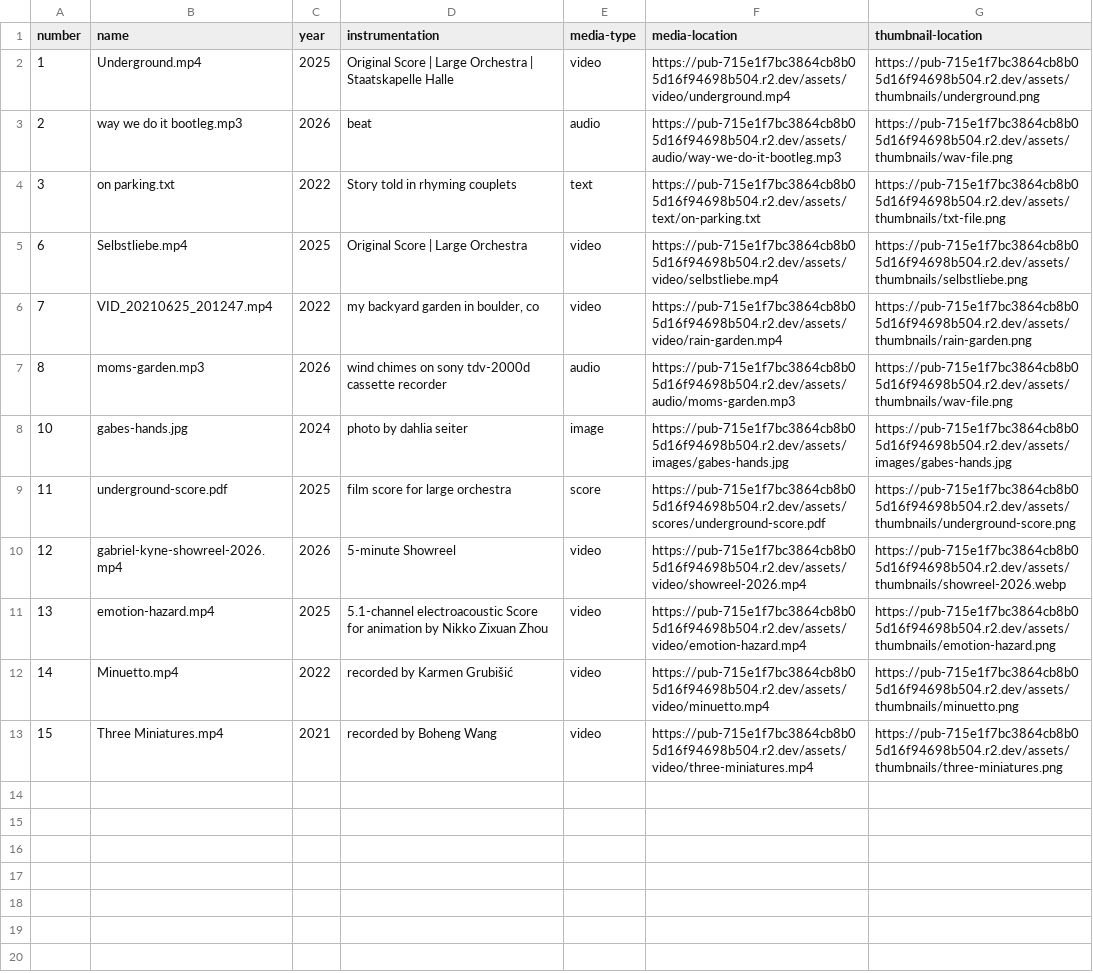
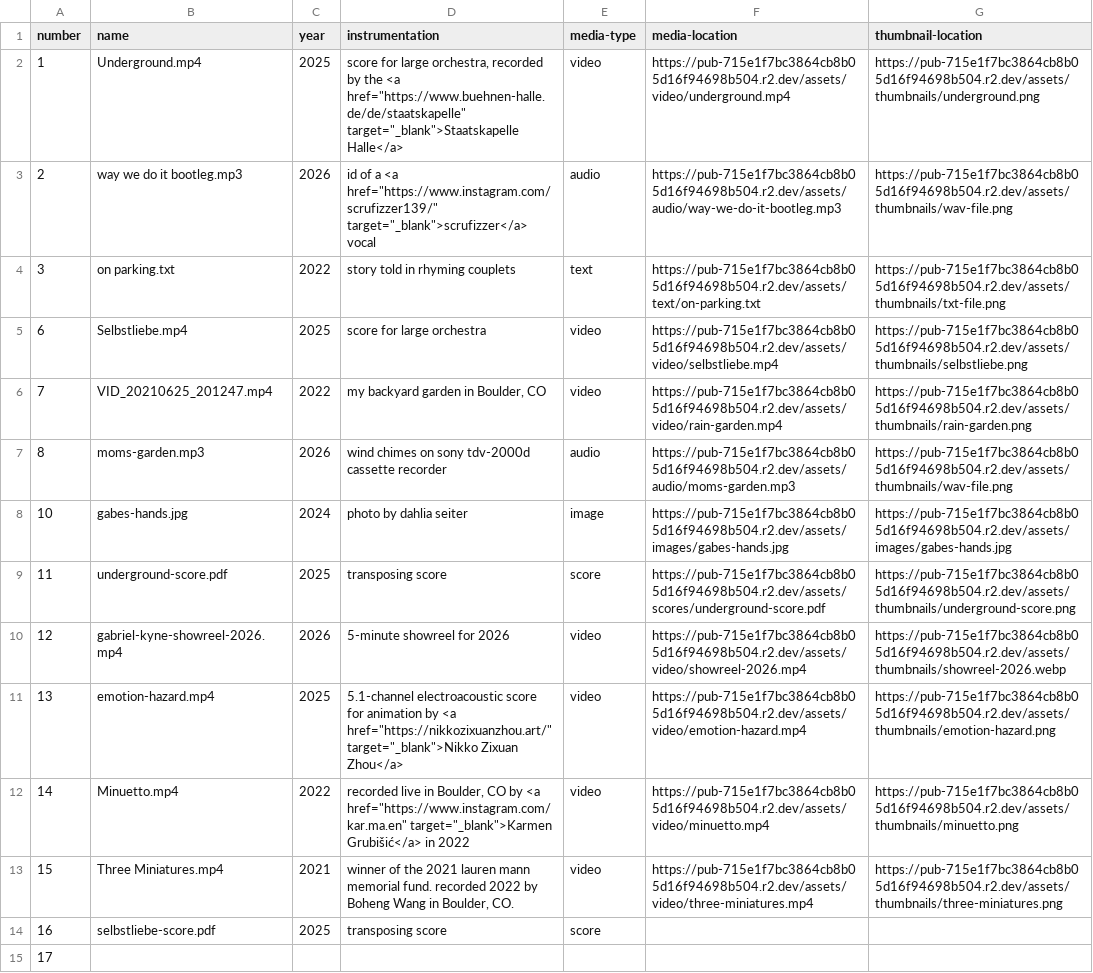
Before and after one commit to shrimpleypibbles/macos-desktop-portfolio, a CSV file: data/works.csv, drawn as a sheet.

Commit message:
Resizable windows, proportional media sizing, and CSV content updates
- AppWindow content reflows on resize; black background for video/image players
- Auto-size video/image windows to content's natural aspect ratio (small-to-medium)
- Style CSV-embedded links to inherit text color with underline
- Tighter center-weighted icon scatter
- Update works.csv: new credit links, wording tweaks, new score entry

```diff
--- a/data/works.csv
+++ b/data/works.csv
@@ -1,13 +1,15 @@
 number,name,year,instrumentation,media-type,media-location,thumbnail-location
-1,Underground.mp4,2025,Original Score | Large Orchestra | Staatskapelle Halle,video,https://pub-715e1f7bc3864cb8b05d16f94698b504.r2.dev/assets/video/underground.mp4,https://pub-715e1f7bc3864cb8b05d16f94698b504.r2.dev/assets/thumbnails/underground.png
-2,way we do it bootleg.mp3,2026,beat,audio,https://pub-715e1f7bc3864cb8b05d16f94698b504.r2.dev/assets/audio/way-we-do-it-bootleg.mp3,https://pub-715e1f7bc3864cb8b05d16f94698b504.r2.dev/assets/thumbnails/wav-file.png
-3,on parking.txt,2022,Story told in rhyming couplets,text,https://pub-715e1f7bc3864cb8b05d16f94698b504.r2.dev/assets/text/on-parking.txt,https://pub-715e1f7bc3864cb8b05d16f94698b504.r2.dev/assets/thumbnails/txt-file.png
-6,Selbstliebe.mp4,2025,Original Score | Large Orchestra,video,https://pub-715e1f7bc3864cb8b05d16f94698b504.r2.dev/assets/video/selbstliebe.mp4,https://pub-715e1f7bc3864cb8b05d16f94698b504.r2.dev/assets/thumbnails/selbstliebe.png
-7,VID_20210625_201247.mp4,2022,"my backyard garden in boulder, co",video,https://pub-715e1f7bc3864cb8b05d16f94698b504.r2.dev/assets/video/rain-garden.mp4,https://pub-715e1f7bc3864cb8b05d16f94698b504.r2.dev/assets/thumbnails/rain-garden.png
+1,Underground.mp4,2025,"score for large orchestra, recorded by the <a href=""https://www.buehnen-halle.de/de/staatskapelle"" target=""_blank"">Staatskapelle Halle</a>",video,https://pub-715e1f7bc3864cb8b05d16f94698b504.r2.dev/assets/video/underground.mp4,https://pub-715e1f7bc3864cb8b05d16f94698b504.r2.dev/assets/thumbnails/underground.png
+2,way we do it bootleg.mp3,2026,"id of a <a href=""https://www.instagram.com/scrufizzer139/"" target=""_blank"">scrufizzer</a> vocal ",audio,https://pub-715e1f7bc3864cb8b05d16f94698b504.r2.dev/assets/audio/way-we-do-it-bootleg.mp3,https://pub-715e1f7bc3864cb8b05d16f94698b504.r2.dev/assets/thumbnails/wav-file.png
+3,on parking.txt,2022,story told in rhyming couplets,text,https://pub-715e1f7bc3864cb8b05d16f94698b504.r2.dev/assets/text/on-parking.txt,https://pub-715e1f7bc3864cb8b05d16f94698b504.r2.dev/assets/thumbnails/txt-file.png
+6,Selbstliebe.mp4,2025,score for large orchestra,video,https://pub-715e1f7bc3864cb8b05d16f94698b504.r2.dev/assets/video/selbstliebe.mp4,https://pub-715e1f7bc3864cb8b05d16f94698b504.r2.dev/assets/thumbnails/selbstliebe.png
+7,VID_20210625_201247.mp4,2022,"my backyard garden in Boulder, CO",video,https://pub-715e1f7bc3864cb8b05d16f94698b504.r2.dev/assets/video/rain-garden.mp4,https://pub-715e1f7bc3864cb8b05d16f94698b504.r2.dev/assets/thumbnails/rain-garden.png
 8,moms-garden.mp3,2026,wind chimes on sony tdv-2000d cassette recorder,audio,https://pub-715e1f7bc3864cb8b05d16f94698b504.r2.dev/assets/audio/moms-garden.mp3,https://pub-715e1f7bc3864cb8b05d16f94698b504.r2.dev/assets/thumbnails/wav-file.png
 10,gabes-hands.jpg,2024,photo by dahlia seiter,image,https://pub-715e1f7bc3864cb8b05d16f94698b504.r2.dev/assets/images/gabes-hands.jpg,https://pub-715e1f7bc3864cb8b05d16f94698b504.r2.dev/assets/images/gabes-hands.jpg
-11,underground-score.pdf,2025,film score for large orchestra,score,https://pub-715e1f7bc3864cb8b05d16f94698b504.r2.dev/assets/scores/underground-score.pdf,https://pub-715e1f7bc3864cb8b05d16f94698b504.r2.dev/assets/thumbnails/underground-score.png
-12,gabriel-kyne-showreel-2026.mp4,2026,5-minute Showreel,video,https://pub-715e1f7bc3864cb8b05d16f94698b504.r2.dev/assets/video/showreel-2026.mp4,https://pub-715e1f7bc3864cb8b05d16f94698b504.r2.dev/assets/thumbnails/showreel-2026.webp
-13,emotion-hazard.mp4,2025,5.1-channel electroacoustic Score for animation by Nikko Zixuan Zhou,video,https://pub-715e1f7bc3864cb8b05d16f94698b504.r2.dev/assets/video/emotion-hazard.mp4,https://pub-715e1f7bc3864cb8b05d16f94698b504.r2.dev/assets/thumbnails/emotion-hazard.png
-14,Minuetto.mp4,2022,recorded by Karmen Grubišić,video,https://pub-715e1f7bc3864cb8b05d16f94698b504.r2.dev/assets/video/minuetto.mp4,https://pub-715e1f7bc3864cb8b05d16f94698b504.r2.dev/assets/thumbnails/minuetto.png
-15,Three Miniatures.mp4,2021,recorded by Boheng Wang,video,https://pub-715e1f7bc3864cb8b05d16f94698b504.r2.dev/assets/video/three-miniatures.mp4,https://pub-715e1f7bc3864cb8b05d16f94698b504.r2.dev/assets/thumbnails/three-miniatures.png
+11,underground-score.pdf,2025,transposing score,score,https://pub-715e1f7bc3864cb8b05d16f94698b504.r2.dev/assets/scores/underground-score.pdf,https://pub-715e1f7bc3864cb8b05d16f94698b504.r2.dev/assets/thumbnails/underground-score.png
+12,gabriel-kyne-showreel-2026.mp4,2026,5-minute showreel for 2026,video,https://pub-715e1f7bc3864cb8b05d16f94698b504.r2.dev/assets/video/showreel-2026.mp4,https://pub-715e1f7bc3864cb8b05d16f94698b504.r2.dev/assets/thumbnails/showreel-2026.webp
+13,emotion-hazard.mp4,2025,"5.1-channel electroacoustic score for animation by <a href=""https://nikkozixuanzhou.art/"" target=""_blank"">Nikko Zixuan Zhou</a>",video,https://pub-715e1f7bc3864cb8b05d16f94698b504.r2.dev/assets/video/emotion-hazard.mp4,https://pub-715e1f7bc3864cb8b05d16f94698b504.r2.dev/assets/thumbnails/emotion-hazard.png
+14,Minuetto.mp4,2022,"recorded live in Boulder, CO by <a href=""https://www.instagram.com/kar.ma.en"" target=""_blank"">Karmen Grubišić</a> in 2022",video,https://pub-715e1f7bc3864cb8b05d16f94698b504.r2.dev/assets/video/minuetto.mp4,https://pub-715e1f7bc3864cb8b05d16f94698b504.r2.dev/assets/thumbnails/minuetto.png
+15,Three Miniatures.mp4,2021,"winner of the 2021 lauren mann memorial fund. recorded 2022 by Boheng Wang in Boulder, CO. ",video,https://pub-715e1f7bc3864cb8b05d16f94698b504.r2.dev/assets/video/three-miniatures.mp4,https://pub-715e1f7bc3864cb8b05d16f94698b504.r2.dev/assets/thumbnails/three-miniatures.png
+16,selbstliebe-score.pdf,2025,transposing score,score,,
+17
```
Also changed, not shown: 2 other files.
